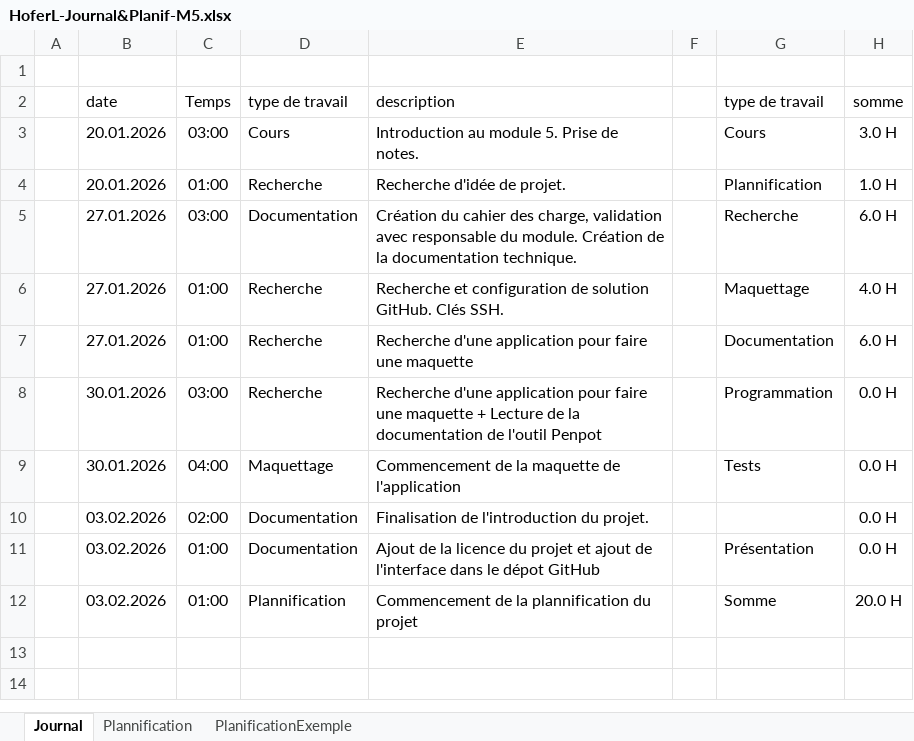
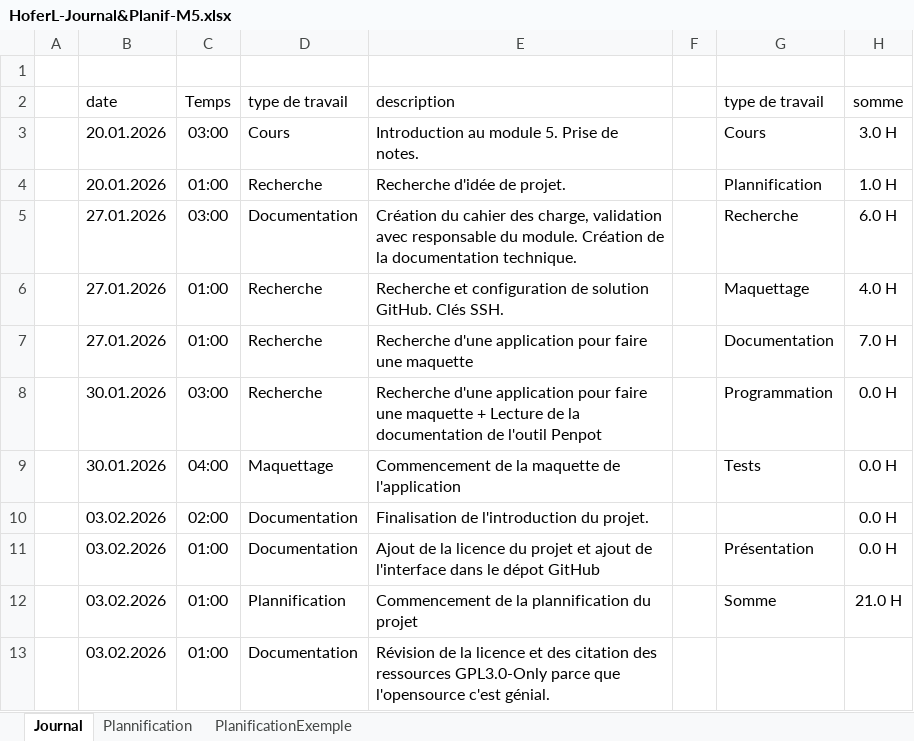
Before and after one commit to Hoferlukaslh/ScholarLog, an Excel workbook: Documentation/HoferL-Journal&Planif-M5.xlsx, sheet Journal, drawn as a sheet; values as stored, in another font and other column widths than the file's, no borders; table styles not drawn; the diff names each change by its address in the sheet, - before the commit and + after, or states it on an @@ line.

```diff
--- a/Documentation/HoferL-Journal&Planif-M5.xlsx (sheet Journal)
+++ b/Documentation/HoferL-Journal&Planif-M5.xlsx (sheet Journal)
-H7 (somme): 6.0 H
+H7 (somme): 7.0 H
-H12 (somme): 20.0 H
+H12 (somme): 21.0 H
+row 13:  | 03.02.2026 | 01:00 | Documentation | Révision de la licence et des citation des ressources GPL3.0-Only parce que l'opensource c'est génial.
```
Also changed, not shown: charts or pictures, 12 other files.
